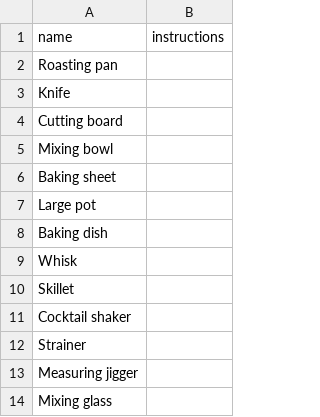
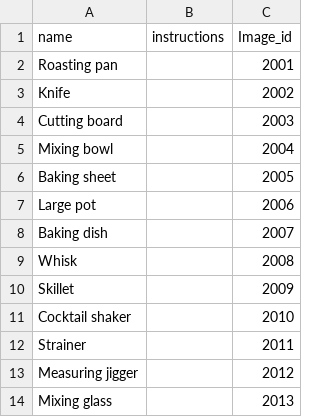
Before and after one commit to kattatsi/db_project, a CSV file: Equipment.csv, drawn as a sheet; only a part is shown; the diff names each change by its address in the sheet, - before the commit and + after, or states it on an @@ line.

Commit message:
Add files via upload

```diff
--- a/Equipment.csv
+++ b/Equipment.csv
+column C (Image_id), rows 2-14: 2001 | 2002 | 2003 | 2004 | 2005 | 2006 | 2007 | 2008 | 2009 | 2010 | 2011 | 2012 | 2013
```
